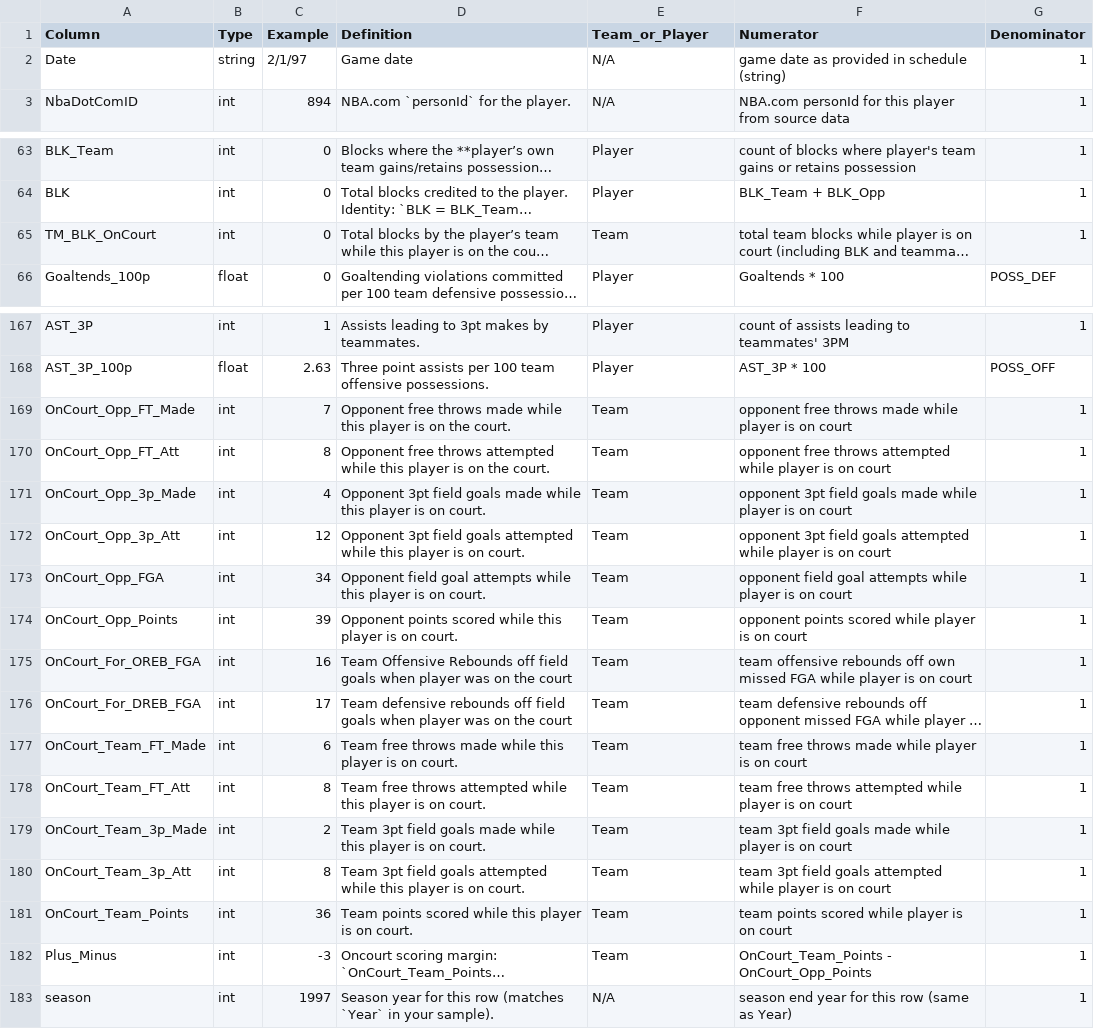
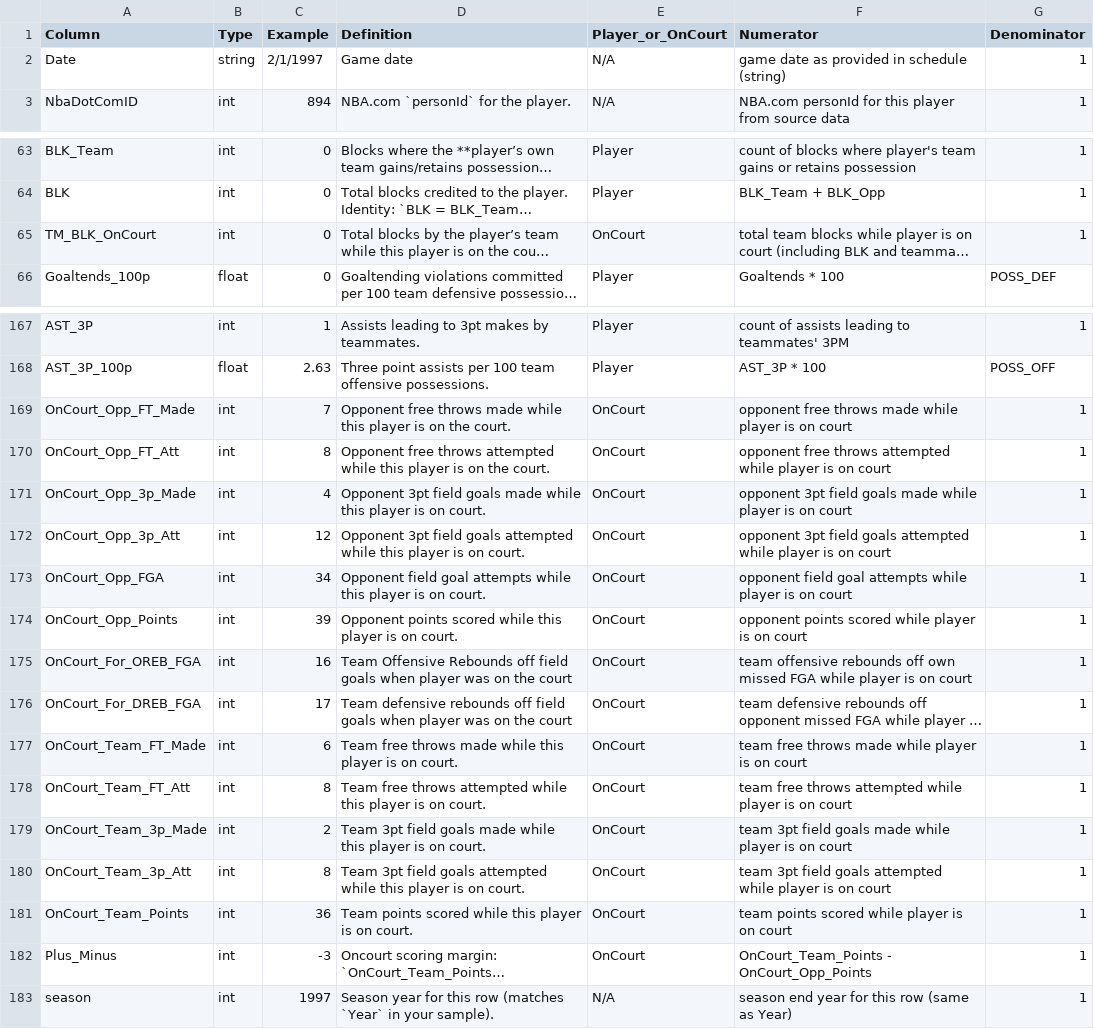
Before and after one commit to kmedved/darko_parser, a CSV file: nba_scraper/stats/glossary_schema.csv, drawn as a sheet; only a part is shown, gaps mark what is left out; long unchanged cells end in …; the diff names each change by its address in the sheet, - before the commit and + after, or states it on an @@ line.

Commit message:
update

```diff
--- a/nba_scraper/stats/glossary_schema.csv
+++ b/nba_scraper/stats/glossary_schema.csv
-E1: Team_or_Player
+E1: Player_or_OnCourt
-C2 (Example): 2/1/97
+C2 (Example): 2/1/1997
-E65 (Player_or_OnCourt): Team
+E65 (Player_or_OnCourt): OnCourt
-E169:E182 (Player_or_OnCourt): Team
+E169:E182 (Player_or_OnCourt): OnCourt
```
